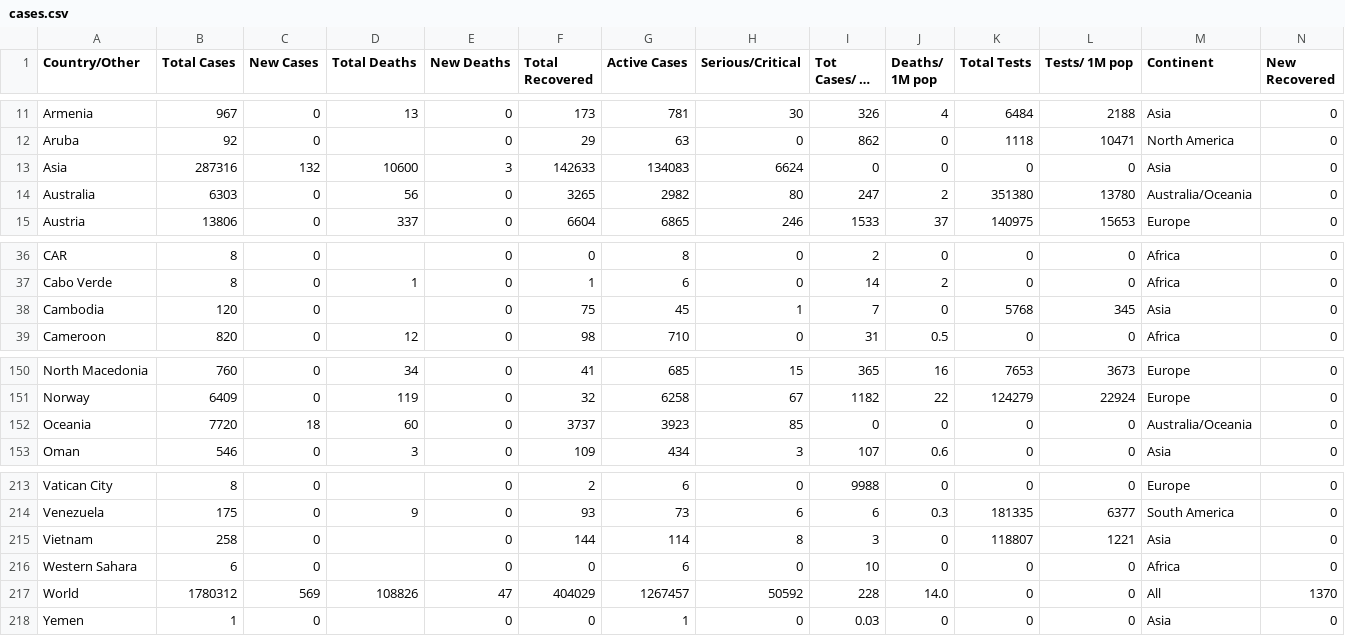
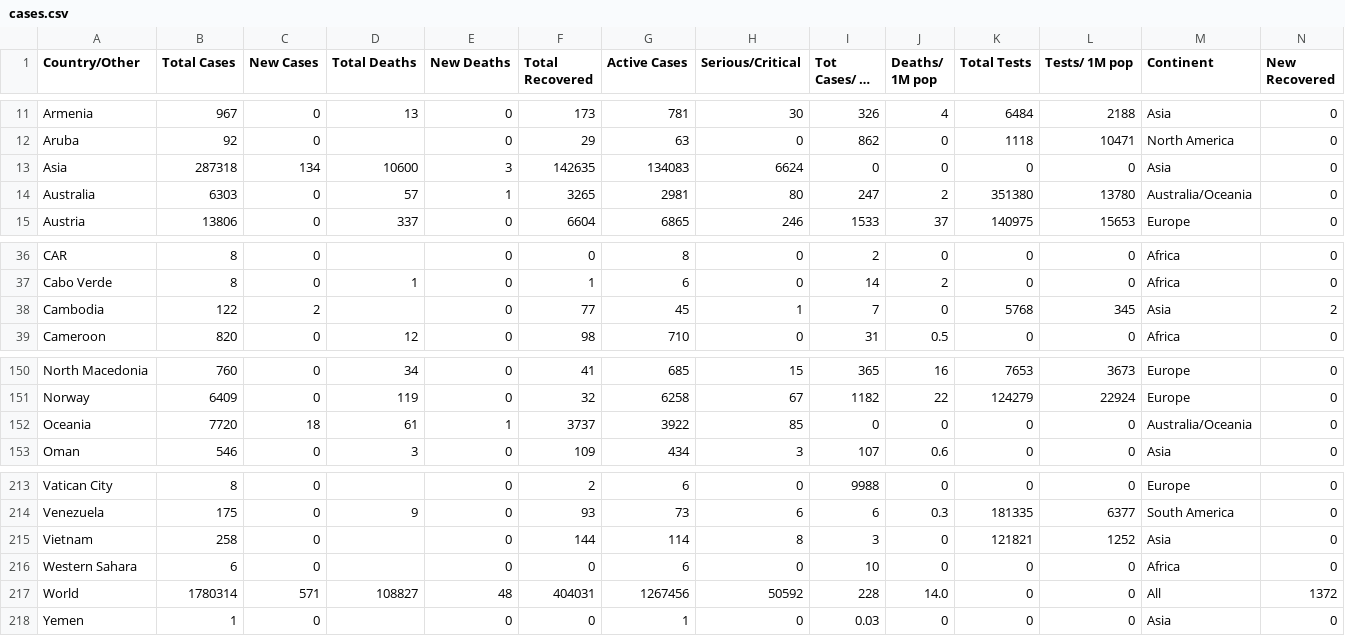
Before and after one commit to innolabglobal/corona-parser, a CSV file: cases.csv, drawn as a sheet; only a part is shown, gaps mark what is left out; long unchanged cells end in …; the diff names each change by its address in the sheet, - before the commit and + after, or states it on an @@ line.

```diff
--- a/cases.csv
+++ b/cases.csv
-B13 (Total Cases): 287316
+B13 (Total Cases): 287318
-C13 (New Cases): 132
+C13 (New Cases): 134
-F13 (Total Recovered): 142633
+F13 (Total Recovered): 142635
-D14 (Total Deaths): 56
+D14 (Total Deaths): 57
-E14 (New Deaths): 0
+E14 (New Deaths): 1
-G14 (Active Cases): 2982
+G14 (Active Cases): 2981
-B38 (Total Cases): 120
+B38 (Total Cases): 122
-C38 (New Cases): 0
+C38 (New Cases): 2
-F38 (Total Recovered): 75
+F38 (Total Recovered): 77
-N38 (New Recovered): 0
+N38 (New Recovered): 2
-D152 (Total Deaths): 60
+D152 (Total Deaths): 61
-E152 (New Deaths): 0
+E152 (New Deaths): 1
-G152 (Active Cases): 3923
+G152 (Active Cases): 3922
-K215 (Total Tests): 118807
+K215 (Total Tests): 121821
-L215 (Tests/ 1M pop): 1221
+L215 (Tests/ 1M pop): 1252
-B217 (Total Cases): 1780312
+B217 (Total Cases): 1780314
-C217 (New Cases): 569
+C217 (New Cases): 571
-D217 (Total Deaths): 108826
+D217 (Total Deaths): 108827
-E217 (New Deaths): 47
+E217 (New Deaths): 48
-F217 (Total Recovered): 404029
+F217 (Total Recovered): 404031
-G217 (Active Cases): 1267457
+G217 (Active Cases): 1267456
-N217 (New Recovered): 1370
+N217 (New Recovered): 1372
```
Also changed, not shown: 1 other file.
